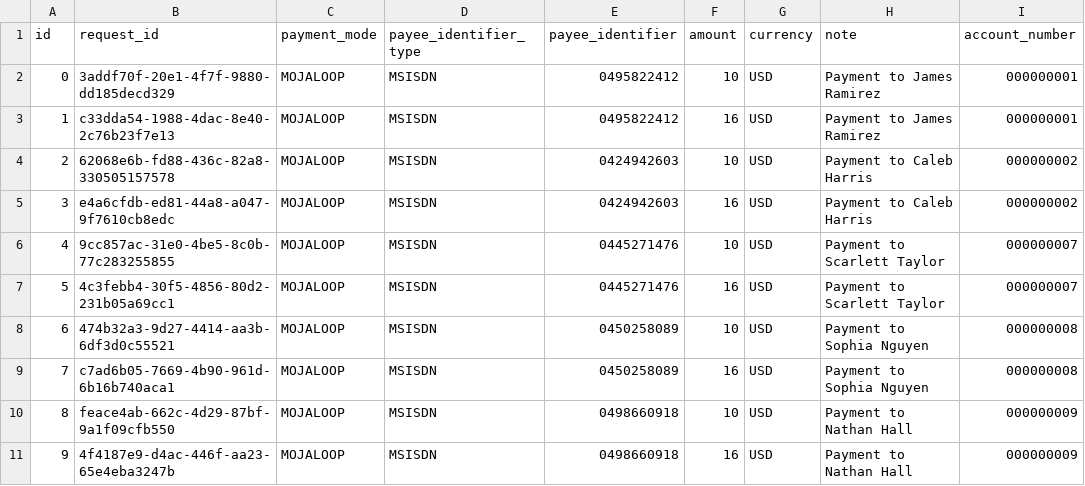
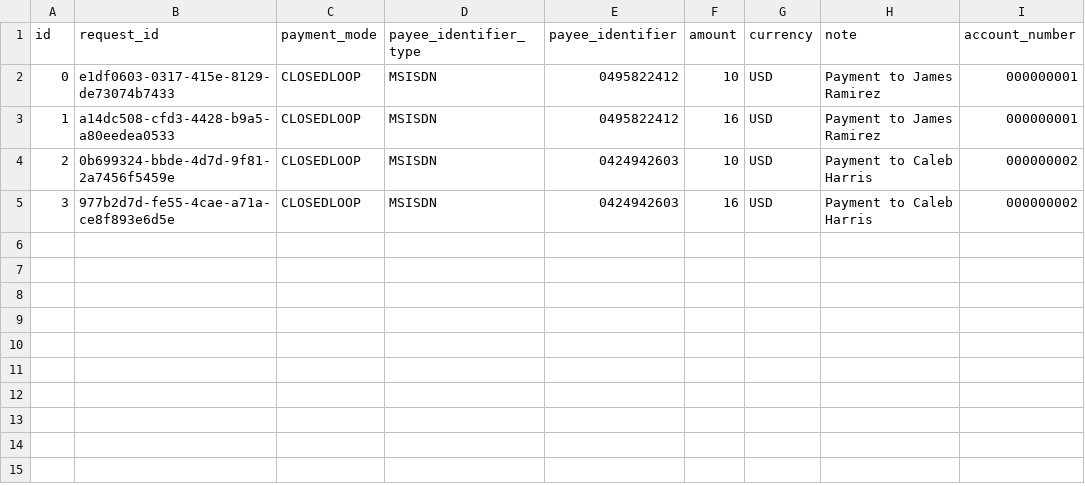
Before and after one commit to Gous0786/mifos-gazelle, a CSV file: src/utils/data-loading/bulk-gazelle-govstack-4.csv, drawn as a sheet.

```diff
--- a/src/utils/data-loading/bulk-gazelle-govstack-4.csv
+++ b/src/utils/data-loading/bulk-gazelle-govstack-4.csv
@@ -1,11 +1,5 @@
 id,request_id,payment_mode,payee_identifier_type,payee_identifier,amount,currency,note,account_number
-0,3addf70f-20e1-4f7f-9880-dd185decd329,MOJALOOP,MSISDN,0495822412,10,USD,Payment to James Ramirez,000000001
-1,c33dda54-1988-4dac-8e40-2c76b23f7e13,MOJALOOP,MSISDN,0495822412,16,USD,Payment to James Ramirez,000000001
-2,62068e6b-fd88-436c-82a8-330505157578,MOJALOOP,MSISDN,0424942603,10,USD,Payment to Caleb Harris,000000002
-3,e4a6cfdb-ed81-44a8-a047-9f7610cb8edc,MOJALOOP,MSISDN,0424942603,16,USD,Payment to Caleb Harris,000000002
-4,9cc857ac-31e0-4be5-8c0b-77c283255855,MOJALOOP,MSISDN,0445271476,10,USD,Payment to Scarlett Taylor,000000007
-5,4c3febb4-30f5-4856-80d2-231b05a69cc1,MOJALOOP,MSISDN,0445271476,16,USD,Payment to Scarlett Taylor,000000007
-6,474b32a3-9d27-4414-aa3b-6df3d0c55521,MOJALOOP,MSISDN,0450258089,10,USD,Payment to Sophia Nguyen,000000008
-7,c7ad6b05-7669-4b90-961d-6b16b740aca1,MOJALOOP,MSISDN,0450258089,16,USD,Payment to Sophia Nguyen,000000008
-8,feace4ab-662c-4d29-87bf-9a1f09cfb550,MOJALOOP,MSISDN,0498660918,10,USD,Payment to Nathan Hall,000000009
-9,4f4187e9-d4ac-446f-aa23-65e4eba3247b,MOJALOOP,MSISDN,0498660918,16,USD,Payment to Nathan Hall,000000009
+0,e1df0603-0317-415e-8129-de73074b7433,CLOSEDLOOP,MSISDN,0495822412,10,USD,Payment to James Ramirez,000000001
+1,a14dc508-cfd3-4428-b9a5-a80eedea0533,CLOSEDLOOP,MSISDN,0495822412,16,USD,Payment to James Ramirez,000000001
+2,0b699324-bbde-4d7d-9f81-2a7456f5459e,CLOSEDLOOP,MSISDN,0424942603,10,USD,Payment to Caleb Harris,000000002
+3,977b2d7d-fe55-4cae-a71a-ce8f893e6d5e,CLOSEDLOOP,MSISDN,0424942603,16,USD,Payment to Caleb Harris,000000002
```
Also changed, not shown: src/utils/data-loading/bulk-gazelle-closedloop-4.csv, src/utils/data-loading/bulk-gazelle-mojaloop-4.csv, 5 other files.
